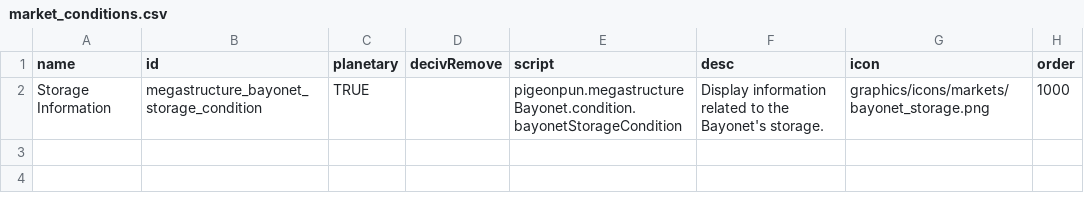
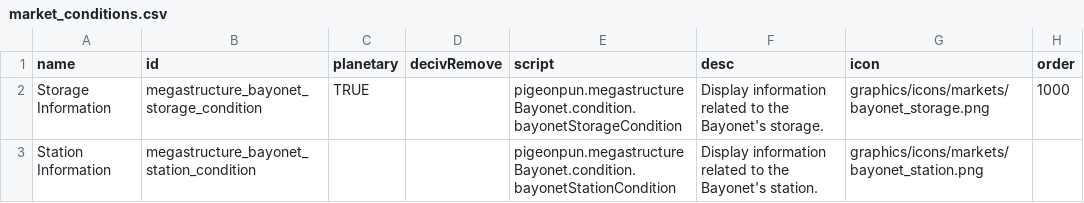
Before and after one commit to CosmicFishi/Megastructure-Bayonet, a CSV file: data/campaign/market_conditions.csv, drawn as a sheet; the diff names each change by its address in the sheet, - before the commit and + after, or states it on an @@ line.

```diff
--- a/data/campaign/market_conditions.csv
+++ b/data/campaign/market_conditions.csv
+row 3: Station Information | megastructure_bayonet_station_condition |  |  | pigeonpun.megastructureBayonet.condition.bayonetStationCondition | Display information related to the Bayonet's station. | graphics/icons/markets/bayonet_station.png
```
Also changed, not shown: data/campaign/abilities.csv, 11 other files.
